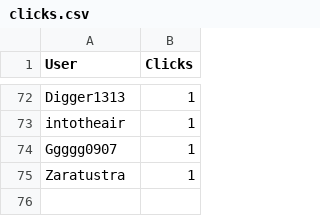
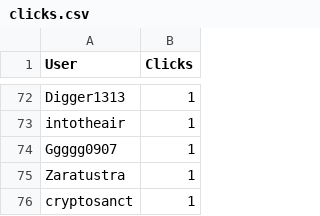
Before and after one commit to CryptoDevving/telegram-bot_X7, a CSV file: logs/clicks.csv, drawn as a sheet; only a part is shown, gaps mark what is left out.

Commit message:
auto: update clicks log

```diff
--- a/logs/clicks.csv
+++ b/logs/clicks.csv
@@ -75 +75,2 @@ Ggggg0907,1
 Zaratustra,1
+cryptosanct,1
```
